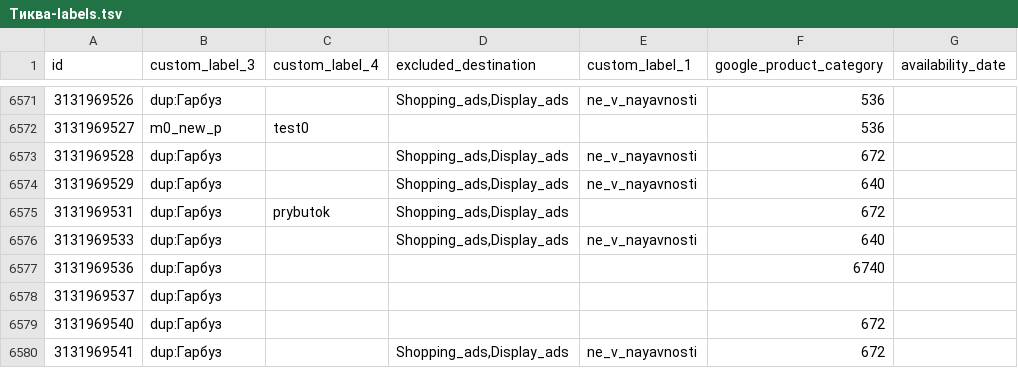
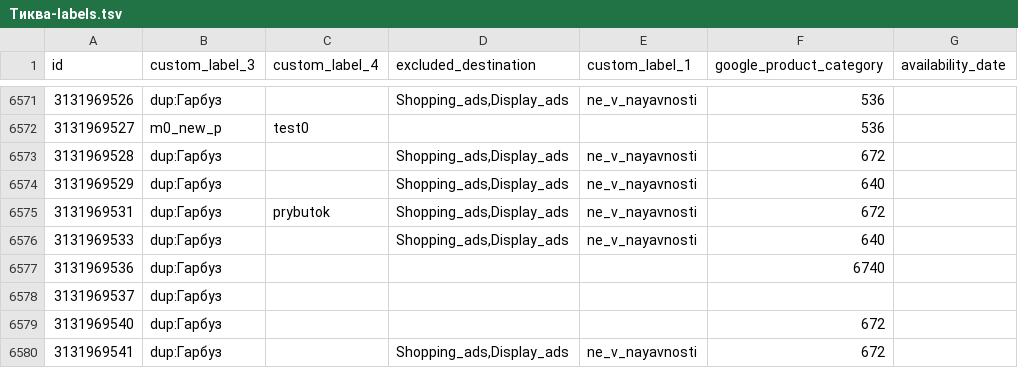
Before and after one commit to enagrosvit-beep/pub, a TSV file: feeds/Тиква-labels.tsv, drawn as a sheet; only a part is shown, gaps mark what is left out.

```diff
--- a/feeds/Тиква-labels.tsv
+++ b/feeds/Тиква-labels.tsv
@@ -6574,3 +6574,3 @@ id	custom_label_3	custom_label_4	excluded_destination	custom_label_1	google_prod
 3131969529	dup:Гарбуз		Shopping_ads,Display_ads	ne_v_nayavnosti	640	
-3131969531	dup:Гарбуз	prybutok	Shopping_ads,Display_ads		672	
+3131969531	dup:Гарбуз	prybutok	Shopping_ads,Display_ads	ne_v_nayavnosti	672	
 3131969533	dup:Гарбуз		Shopping_ads,Display_ads	ne_v_nayavnosti	640	
```
